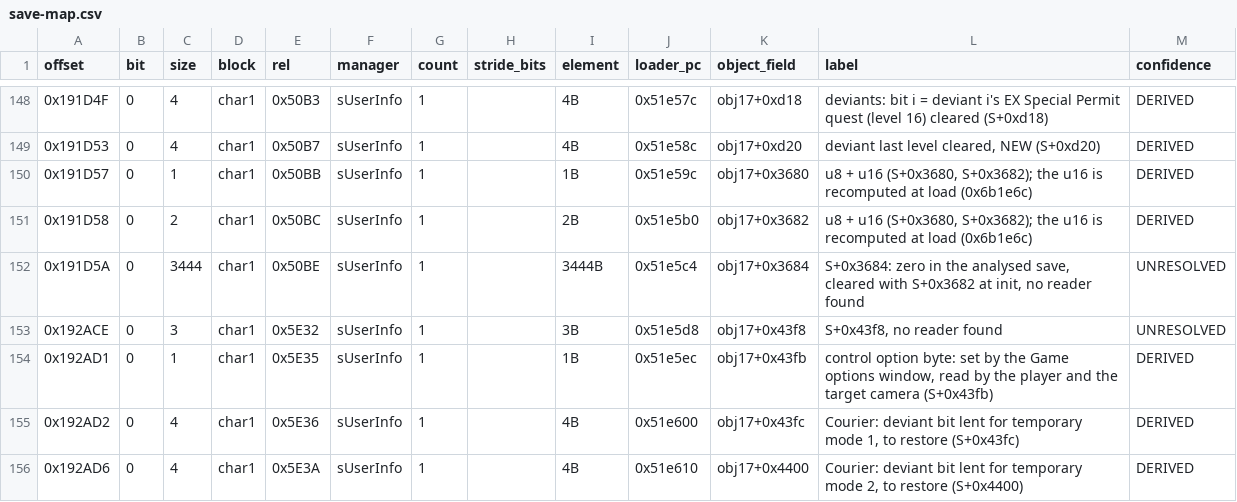
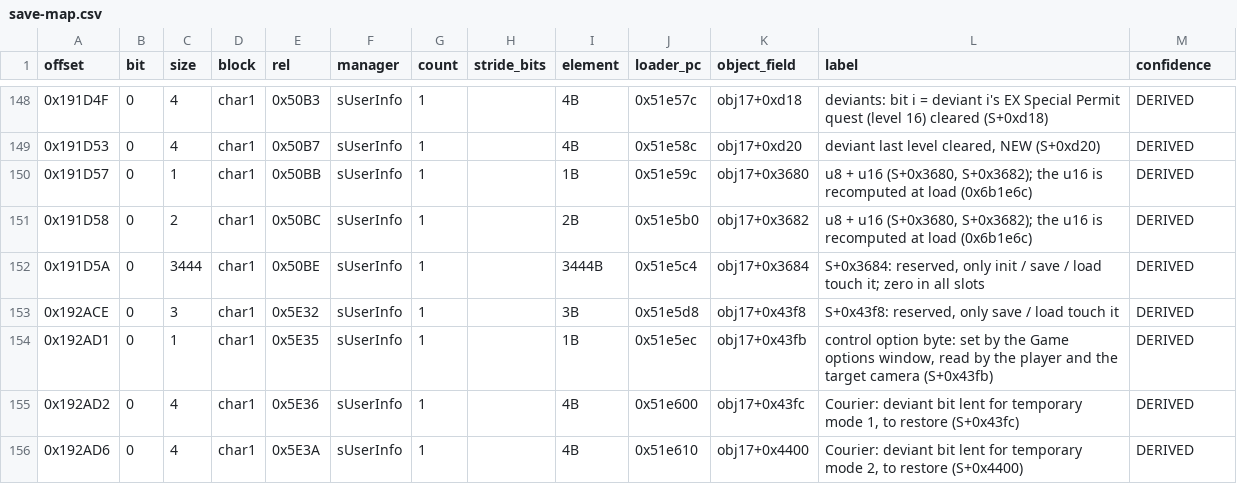
Before and after one commit to Scrimas/MHGU-Save-editor, a CSV file: data/save-map.csv, drawn as a sheet; only a part is shown, gaps mark what is left out; the diff covers the shown part only.

Commit message:
Third pass: S leftovers (Room Service DLC Palicoes, Moofah Fleeceball, transfer-server account ID, reserved ranges), block A settings, the last two Trader maps, play-time remainder; Guild Card Unity and card type, StreetPass Palico record, Arena log top-5 packing, history highlight codes, SP Art bits; talk conditions 3-9/135/136, 36-39, 42, 143-146 and action 3; quest counter, rotation parameter modes, the quest file's skip bit, no board filter on questData+0x11

```diff
--- a/data/save-map.csv
+++ b/data/save-map.csv
@@ -151,4 +151,4 @@ offset,bit,size,block,rel,manager,count,stride_bits,element,loader_pc,object_fie
 0x191D58,0,2,char1,0x50BC,sUserInfo,1,,2B,0x51e5b0,obj17+0x3682,"u8 + u16 (S+0x3680, S+0x3682); the u16 is recomputed at load (0x6b1e6c)",DERIVED
-0x191D5A,0,3444,char1,0x50BE,sUserInfo,1,,3444B,0x51e5c4,obj17+0x3684,"S+0x3684: zero in the analysed save, cleared with S+0x3682 at init, no reader found",UNRESOLVED
-0x192ACE,0,3,char1,0x5E32,sUserInfo,1,,3B,0x51e5d8,obj17+0x43f8,"S+0x43f8, no reader found",UNRESOLVED
+0x191D5A,0,3444,char1,0x50BE,sUserInfo,1,,3444B,0x51e5c4,obj17+0x3684,"S+0x3684: reserved, only init / save / load touch it; zero in all slots",DERIVED
+0x192ACE,0,3,char1,0x5E32,sUserInfo,1,,3B,0x51e5d8,obj17+0x43f8,"S+0x43f8: reserved, only save / load touch it",DERIVED
 0x192AD1,0,1,char1,0x5E35,sUserInfo,1,,1B,0x51e5ec,obj17+0x43fb,"control option byte: set by the Game options window, read by the player and the target camera (S+0x43fb)",DERIVED
```
Also changed, not shown: 34 edited cells elsewhere in this file, 7 other files.
